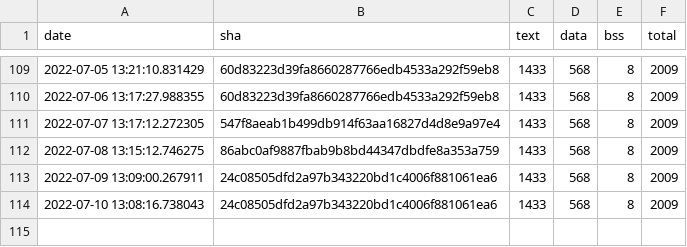
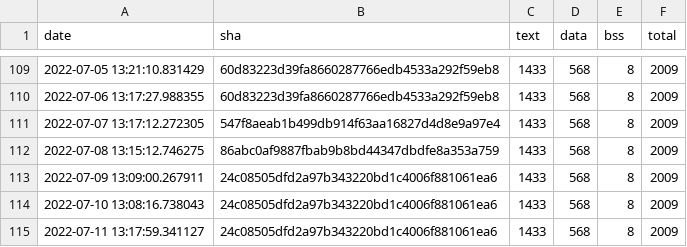
Before and after one commit to sasapetr/tflite-micro, a CSV file: data/continuous_builds/size_profiling/linux_x86_64_release/baseline_memory_footprint.csv, drawn as a sheet; only a part is shown, gaps mark what is left out; the diff names each change by its address in the sheet, - before the commit and + after, or states it on an @@ line.

```diff
--- a/data/continuous_builds/size_profiling/linux_x86_64_release/baseline_memory_footprint.csv
+++ b/data/continuous_builds/size_profiling/linux_x86_64_release/baseline_memory_footprint.csv
+row 115: 2022-07-11 13:17:59.341127 | 24c08505dfd2a97b343220bd1c4006f881061ea6 | 1433 | 568 | 8 | 2009
```
Also changed, not shown: data/continuous_builds/size_profiling/linux_x86_64_release/interpreter_memory_footprint.csv, data/continuous_builds/size_profiling/linux_x86_64_release/keyword_benchmark.csv, 3 other files.
